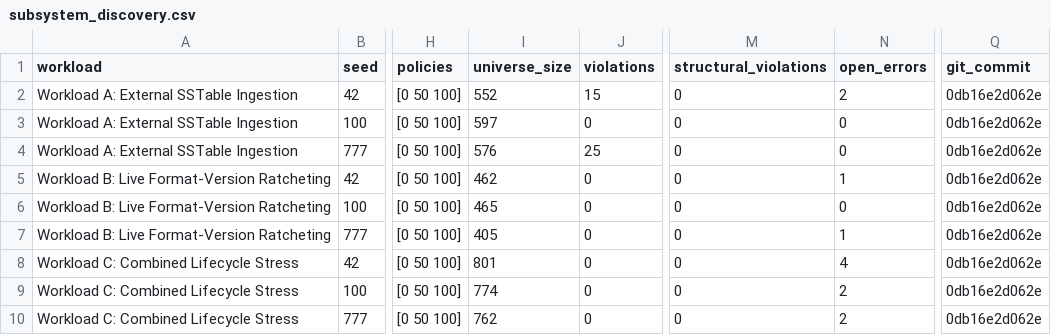
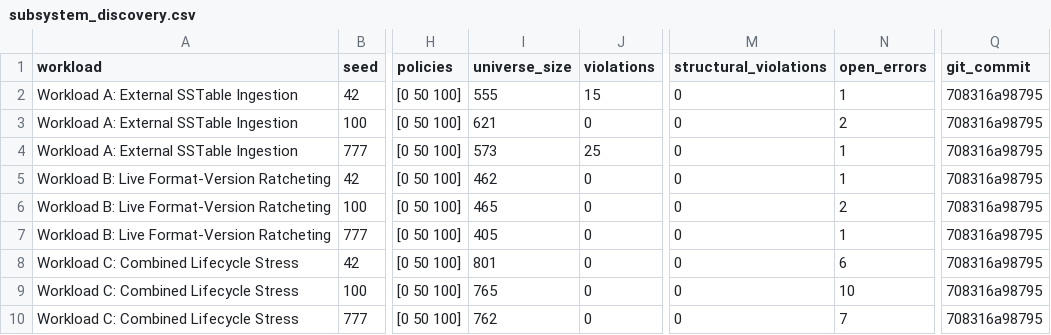
Before and after one commit to akshatrathore1/CraConTest, a CSV file: results/subsystem_discovery.csv, drawn as a sheet; only a part is shown, gaps mark what is left out; the diff names each change by its address in the sheet, - before the commit and + after, or states it on an @@ line.

```diff
--- a/results/subsystem_discovery.csv
+++ b/results/subsystem_discovery.csv
-I2 (universe_size): 552
+I2 (universe_size): 555
-N2 (open_errors): 2
+N2 (open_errors): 1
-Q2:Q10 (git_commit): 0db16e2d062e
+Q2:Q10 (git_commit): 708316a98795
-I3 (universe_size): 597
+I3 (universe_size): 621
-N3 (open_errors): 0
+N3 (open_errors): 2
-I4 (universe_size): 576
+I4 (universe_size): 573
-N4 (open_errors): 0
+N4 (open_errors): 1
-N6 (open_errors): 0
+N6 (open_errors): 2
-N8 (open_errors): 4
+N8 (open_errors): 6
-I9 (universe_size): 774
+I9 (universe_size): 765
-N9 (open_errors): 2
+N9 (open_errors): 10
-N10 (open_errors): 2
+N10 (open_errors): 7
```
Also changed, not shown: results/realbug_checkpoint_per_seed.csv, results/realbug_checkpoint_summary.csv, 10 other files.
